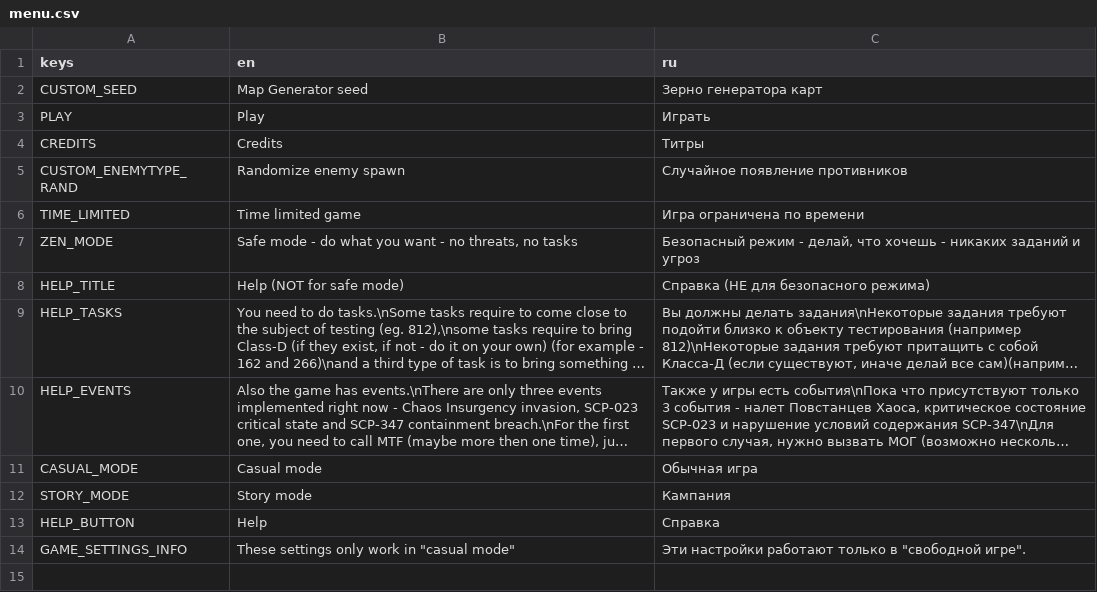
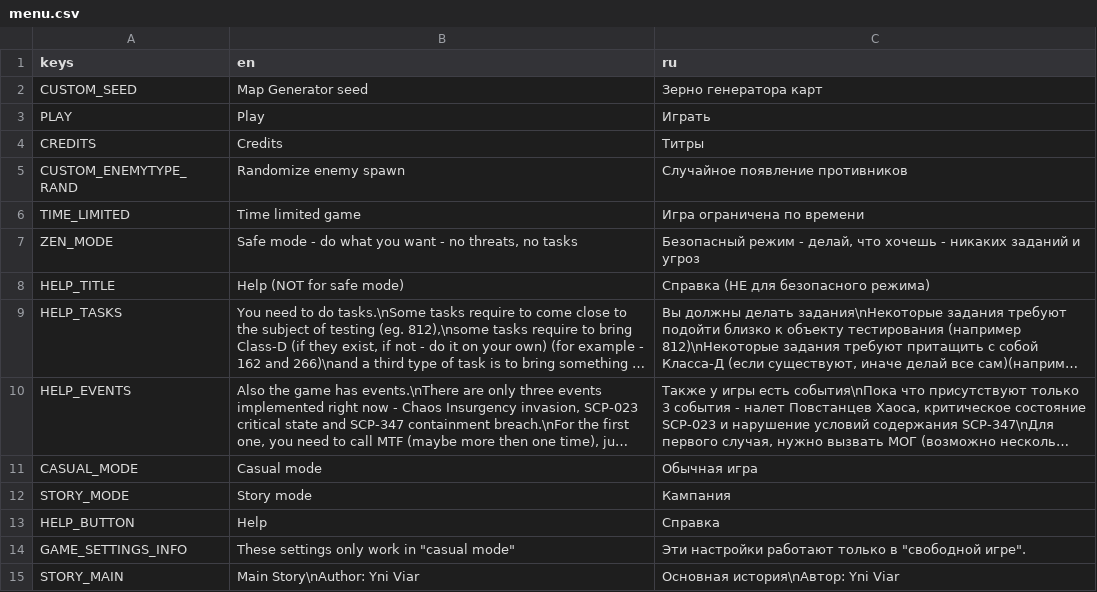
Before and after one commit to Yni-Viar/scp-continued-procedures, a CSV file: src/Translations/menu.csv, drawn as a sheet; long unchanged cells end in ….

```diff
--- a/src/Translations/menu.csv
+++ b/src/Translations/menu.csv
@@ -14 +14,2 @@ HELP_BUTTON,Help,Справка
 GAME_SETTINGS_INFO,"These settings only work in ""casual mode""","Эти настройки работают только в ""свободной игре""."
+STORY_MAIN,Main Story\nAuthor: Yni Viar,Основная история\nАвтор: Yni Viar
```
Also changed, not shown: 16 other files.
